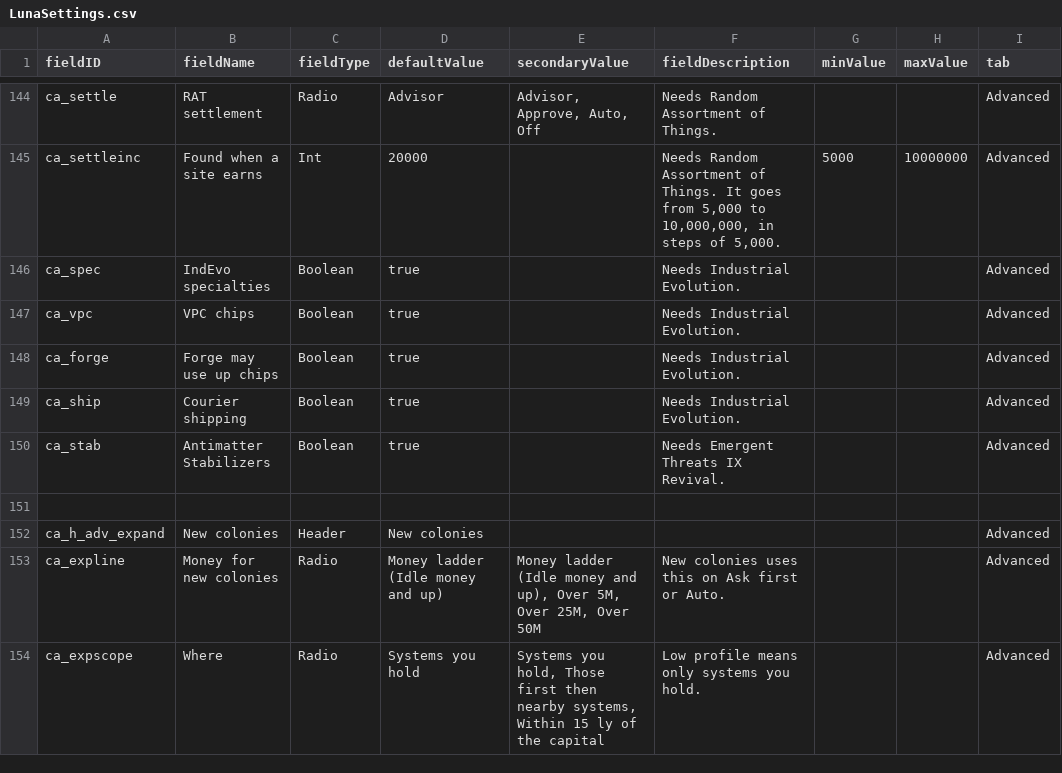
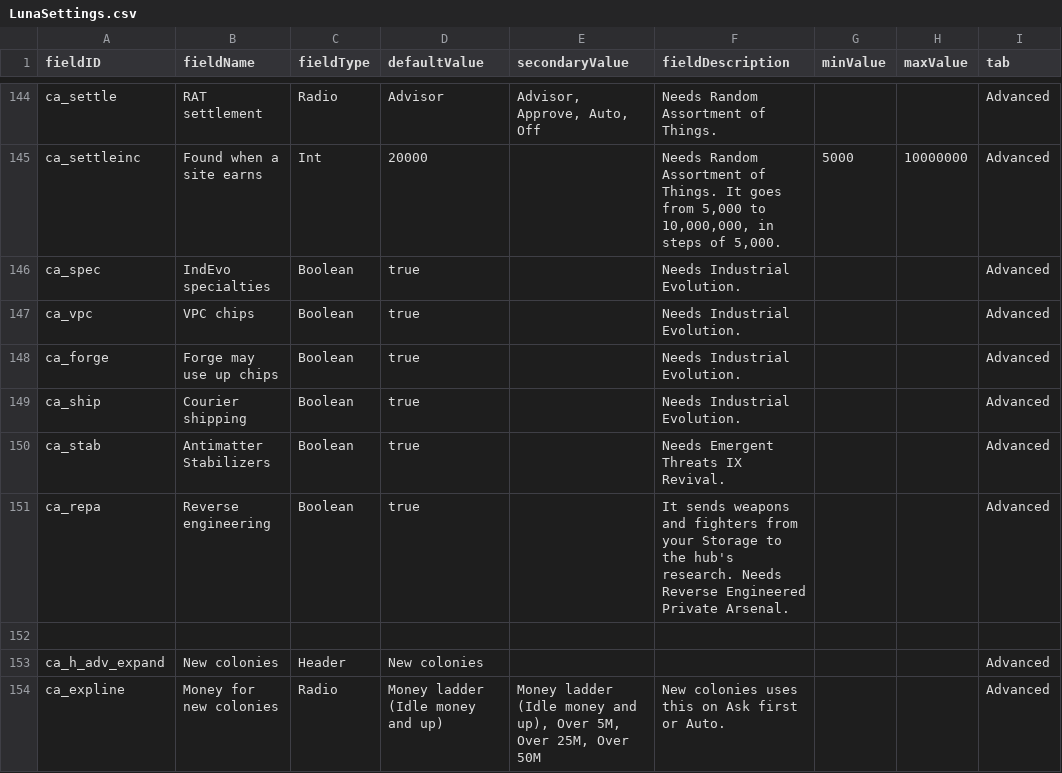
Before and after one commit to Mjolniar/auto-colonies, a CSV file: data/config/LunaSettings.csv, drawn as a sheet; only a part is shown, gaps mark what is left out; the shorter side is filled out with more unchanged rows; the diff names each change by its address in the sheet, - before the commit and + after, or states it on an @@ line.

```diff
--- a/data/config/LunaSettings.csv
+++ b/data/config/LunaSettings.csv
+row 151: ca_repa | Reverse engineering | Boolean | true |  | It sends weapons and fighters from your Storage to the hub's research. Needs Reverse Engineered Private Arsenal. |  |  | Advanced
```
Also changed, not shown: 13 other files.
